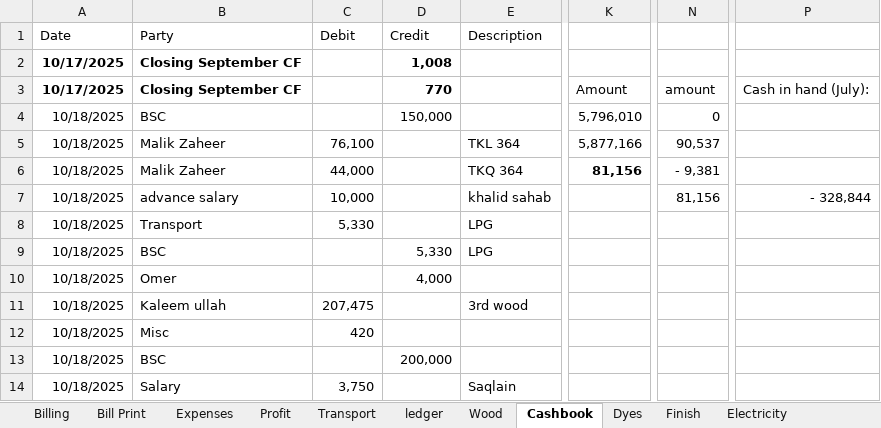
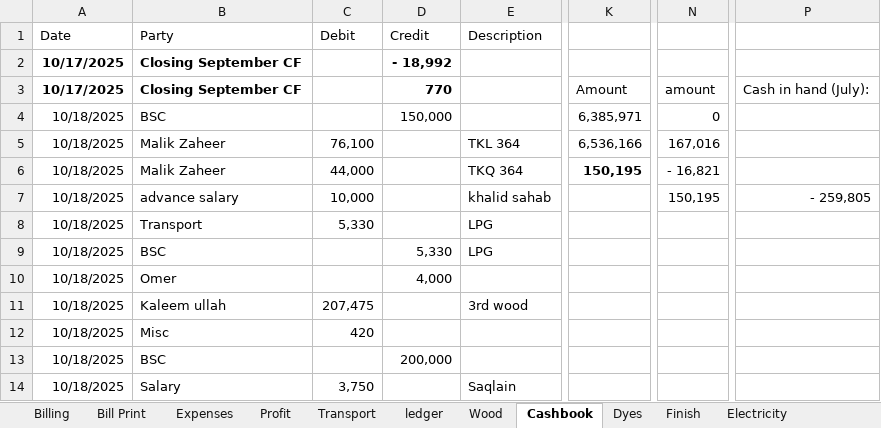
Before and after one commit to omerrazzaq4/AlHamd_Oct, an Excel workbook: Factory_Khata_October.xlsx, sheet Cashbook, drawn as a sheet; only a part is shown, gaps mark what is left out; values as stored, in another font and other column widths than the file's, no borders; charts and pictures and table styles not drawn; the diff covers the shown part only; the diff names each change by its address in the sheet, - before the commit and + after, or states it on an @@ line.

```diff
--- a/Factory_Khata_October.xlsx (sheet Cashbook)
+++ b/Factory_Khata_October.xlsx (sheet Cashbook)
-D2 (Credit): 1,008
+D2 (Credit): - 18,992
-K4: 5,796,010
+K4: 6,385,971
-K5: 5,877,166
+K5: 6,536,166
-N5: 90,537
+N5: 167,016
-K6: 81,156
+K6: 150,195
-N6: - 9,381
+N6: - 16,821
-N7: 81,156
+N7: 150,195
-P7: - 328,844
+P7: - 259,805
```
Also changed, not shown: 7 added rows, 4 removed rows, 79 edited cells and cell formats elsewhere in this sheet, sheet ledger, sheet Wood, sheet pivot, sheet Billing, sheet Dyes, sheet Profit, 3 more sheets, formulas that keep their value, hidden cells, charts or pictures.
